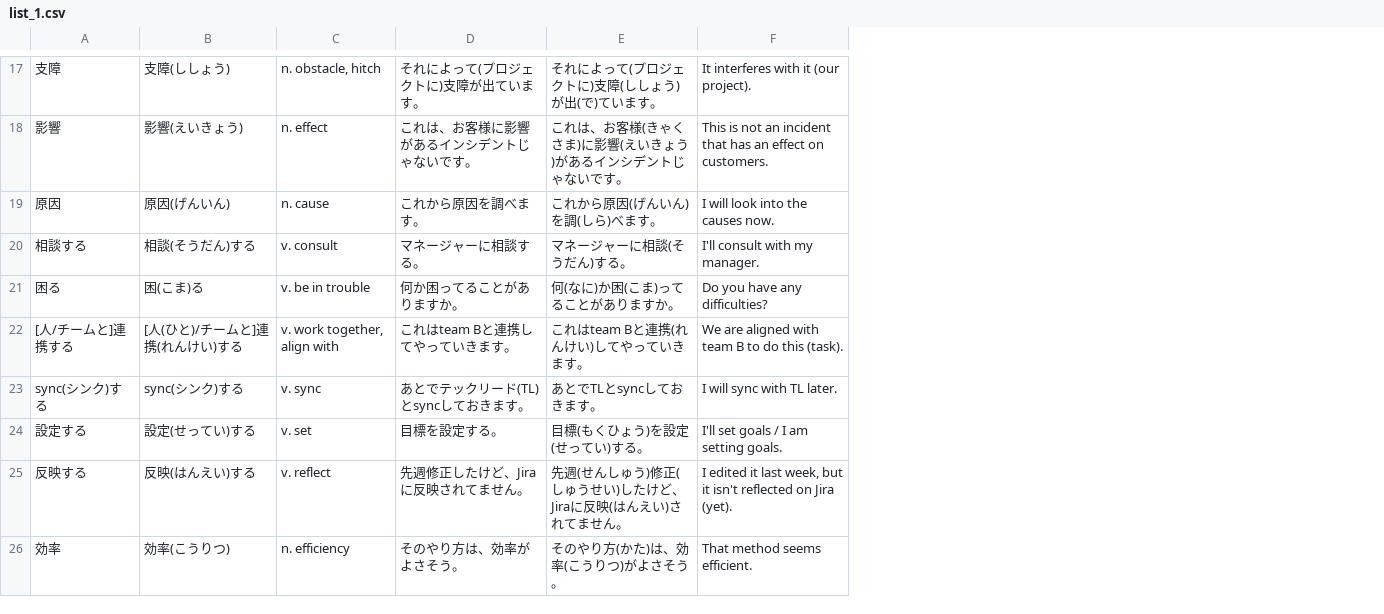
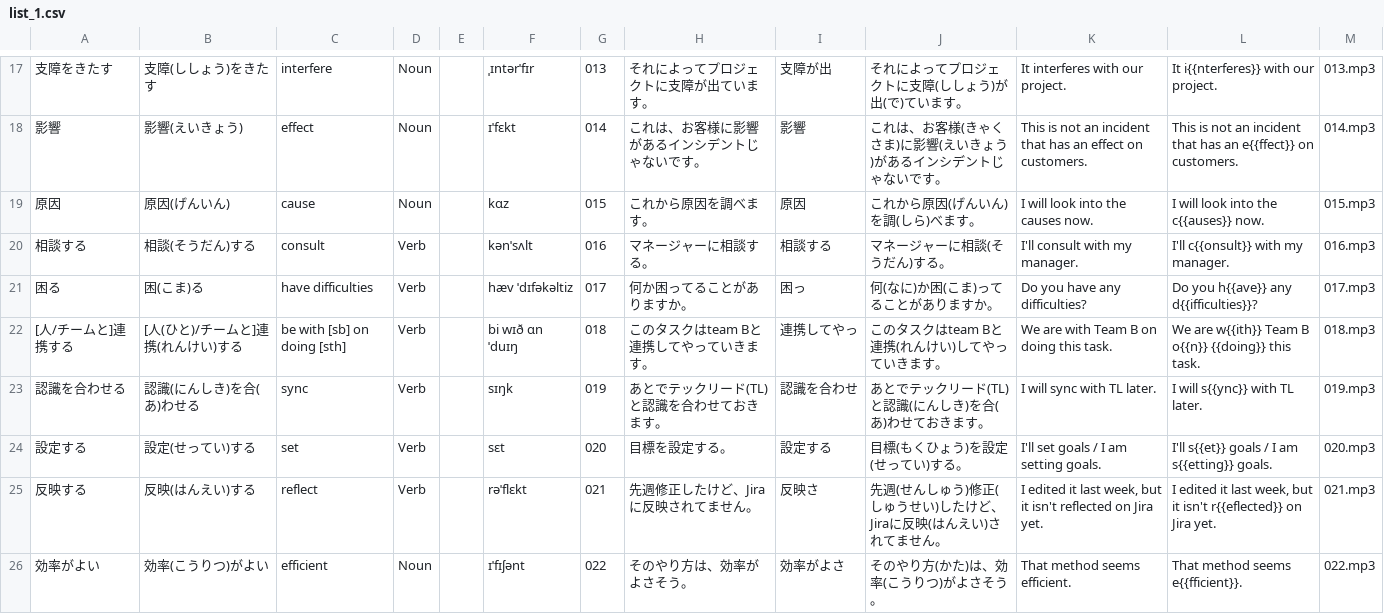
Before and after one commit to mercari/engineer-vocabulary-list, a CSV file: csv/list_1.csv, drawn as a sheet; only a part is shown, gaps mark what is left out; removed rows and columns are numbered as before the commit, all else as after; the diff covers the shown part only; the diff names each change by its address in the sheet, - before the commit and + after, or states it on an @@ line.

```diff
--- a/csv/list_1.csv
+++ b/csv/list_1.csv
-column C, rows 17-22: n. obstacle, hitch | n. effect | n. cause | v. consult | v. be in trouble | v. work together, align with; rows 24-26: v. set | v. reflect | n. efficiency
+column C, rows 17-22: interfere | effect | cause | consult | have difficulties | be with [sb] on doing [sth]; rows 24-26: set | reflect | efficient
+column D, rows 17-22: Noun | Noun | Noun | Verb | Verb | Verb; rows 24-26: Verb | Verb | Noun
+column E, empty
+column F, rows 17-22: ˌɪntərˈfɪr | ɪˈfɛkt | kɑz | kənˈsʌlt | hæv ˈdɪfəkəltiz | bi wɪð ɑn ˈduɪŋ; rows 24-26: sɛt | rəˈflɛkt | ɪˈfɪʃənt
+column G, rows 17-22: 013 | 014 | 015 | 016 | 017 | 018; rows 24-26: 020 | 021 | 022
+column I, rows 17-22: 支障が出 | 影響 | 原因 | 相談する | 困っ | 連携してやっ; rows 24-26: 設定する | 反映さ | 効率がよさ
+column L, rows 17-22: It i{{nterferes}} with our project. | This is not an incident that has an e{{ffect}} on customers. | I will look into the c{{auses}} now. | I'll c{{onsult}} with my manager. | Do you h{{ave}} any d{{ifficulties}}? | We are w{{ith}} Team B o{{n}} {{doing}} this task.; rows 24-26: I'll s{{et}} goals / I am s{{etting}} goals. | I edited it last week, but it isn't r{{eflected}} on Jira yet. | That method seems e{{fficient}}.
+column M, rows 17-22: 013.mp3 | 014.mp3 | 015.mp3 | 016.mp3 | 017.mp3 | 018.mp3; rows 24-26: 020.mp3 | 021.mp3 | 022.mp3
-A17: 支障
+A17: 支障をきたす
-B17: 支障(ししょう)
+B17: 支障(ししょう)をきたす
-H17: それによって(プロジェクトに)支障が出ています。
+H17: それによってプロジェクトに支障が出ています。
-J17: それによって(プロジェクトに)支障(ししょう)が出(で)ています。
+J17: それによってプロジェクトに支障(ししょう)が出(で)ています。
-K17: It interferes with it (our project).
+K17: It interferes with our project.
-H22: これはteam Bと連携してやっていきます。
+H22: このタスクはteam Bと連携してやっていきます。
-J22: これはteam Bと連携(れんけい)してやっていきます。
+J22: このタスクはteam Bと連携(れんけい)してやっていきます。
-K22: We are aligned with team B to do this (task).
+K22: We are with Team B on doing this task.
-row 23: sync(シンク)する | sync(シンク)する | v. sync | あとでテックリード(TL)とsyncしておきます。 | あとでTLとsyncしておきます。 | I will sync with TL later.
+row 23: 認識を合わせる | 認識(にんしき)を合(あ)わせる | sync | Verb |  | sɪŋk | 019 | あとでテックリード(TL)と認識を合わせておきます。 | 認識を合わせ | あとでテックリード(TL)と認識(にんしき)を合(あ)わせておきます。 | I will sync with TL later. | I will s{{ync}} with TL later. | 019.mp3
-K25: …on Jira (yet).
+K25: …on Jira yet.
-A26: 効率
+A26: 効率がよい
-B26: 効率(こうりつ)
+B26: 効率(こうりつ)がよい
```
Also changed, not shown: 2 added rows, 2 removed rows and 15 edited cells elsewhere in this file, 33 other files.
